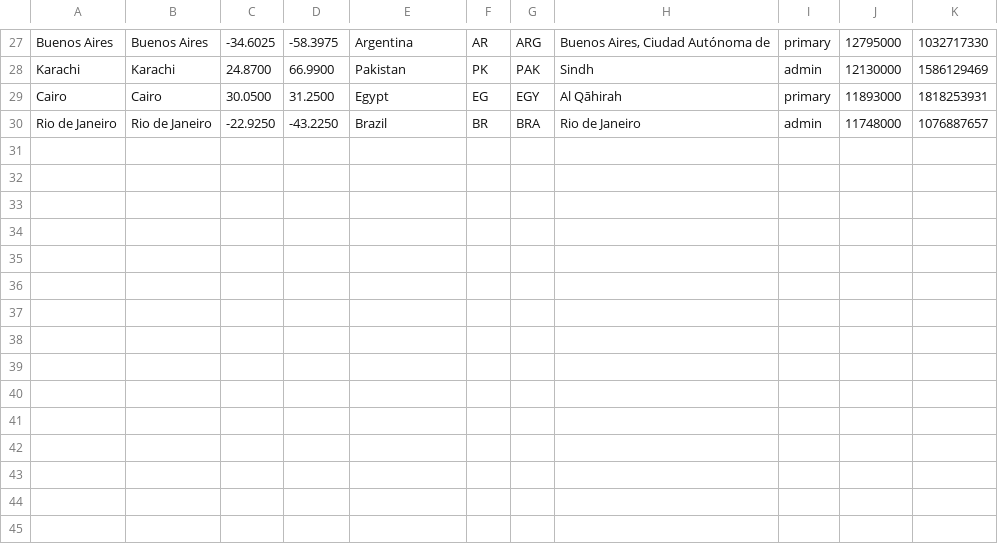
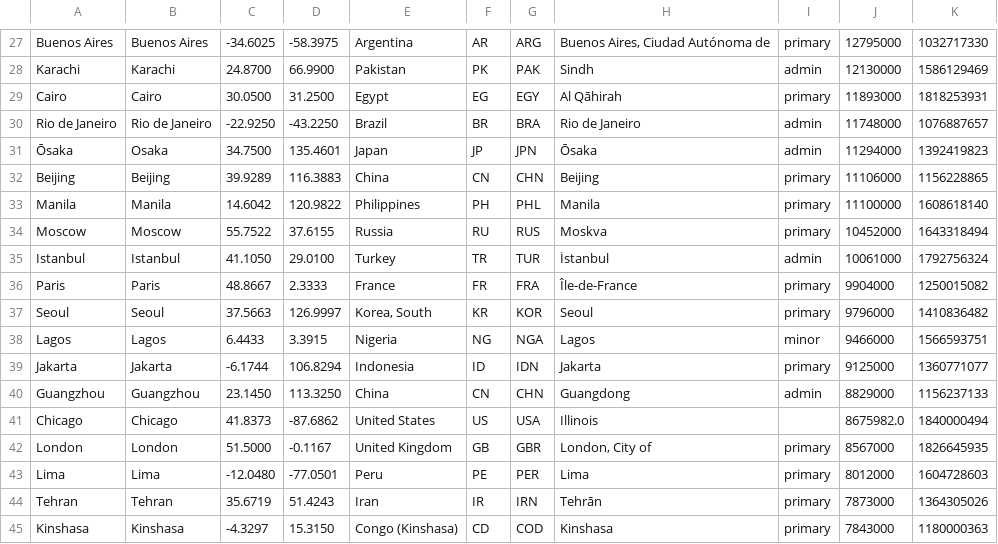
Before and after one commit to alainrc2005/get-recorrido, a CSV file: cities.csv, drawn as a sheet; only a part is shown, gaps mark what is left out.

Commit message:
update cities-30

```diff
--- a/cities.csv
+++ b/cities.csv
@@ -30 +30,16 @@ Cairo,Cairo,30.0500,31.2500,Egypt,EG,EGY,"Al Qāhirah",primary,11893000,18182539
 "Rio de Janeiro","Rio de Janeiro",-22.9250,-43.2250,Brazil,BR,BRA,"Rio de Janeiro",admin,11748000,1076887657
+Ōsaka,Osaka,34.7500,135.4601,Japan,JP,JPN,Ōsaka,admin,11294000,1392419823
+Beijing,Beijing,39.9289,116.3883,China,CN,CHN,Beijing,primary,11106000,1156228865
+Manila,Manila,14.6042,120.9822,Philippines,PH,PHL,Manila,primary,11100000,1608618140
+Moscow,Moscow,55.7522,37.6155,Russia,RU,RUS,Moskva,primary,10452000,1643318494
+Istanbul,Istanbul,41.1050,29.0100,Turkey,TR,TUR,İstanbul,admin,10061000,1792756324
+Paris,Paris,48.8667,2.3333,France,FR,FRA,Île-de-France,primary,9904000,1250015082
+Seoul,Seoul,37.5663,126.9997,"Korea, South",KR,KOR,Seoul,primary,9796000,1410836482
+Lagos,Lagos,6.4433,3.3915,Nigeria,NG,NGA,Lagos,minor,9466000,1566593751
+Jakarta,Jakarta,-6.1744,106.8294,Indonesia,ID,IDN,Jakarta,primary,9125000,1360771077
+Guangzhou,Guangzhou,23.1450,113.3250,China,CN,CHN,Guangdong,admin,8829000,1156237133
+Chicago,Chicago,41.8373,-87.6862,"United States",US,USA,Illinois,,8675982.0,1840000494
+London,London,51.5000,-0.1167,"United Kingdom",GB,GBR,"London, City of",primary,8567000,1826645935
+Lima,Lima,-12.0480,-77.0501,Peru,PE,PER,Lima,primary,8012000,1604728603
+Tehran,Tehran,35.6719,51.4243,Iran,IR,IRN,Tehrān,primary,7873000,1364305026
+Kinshasa,Kinshasa,-4.3297,15.3150,"Congo (Kinshasa)",CD,COD,Kinshasa,primary,7843000,1180000363
```
